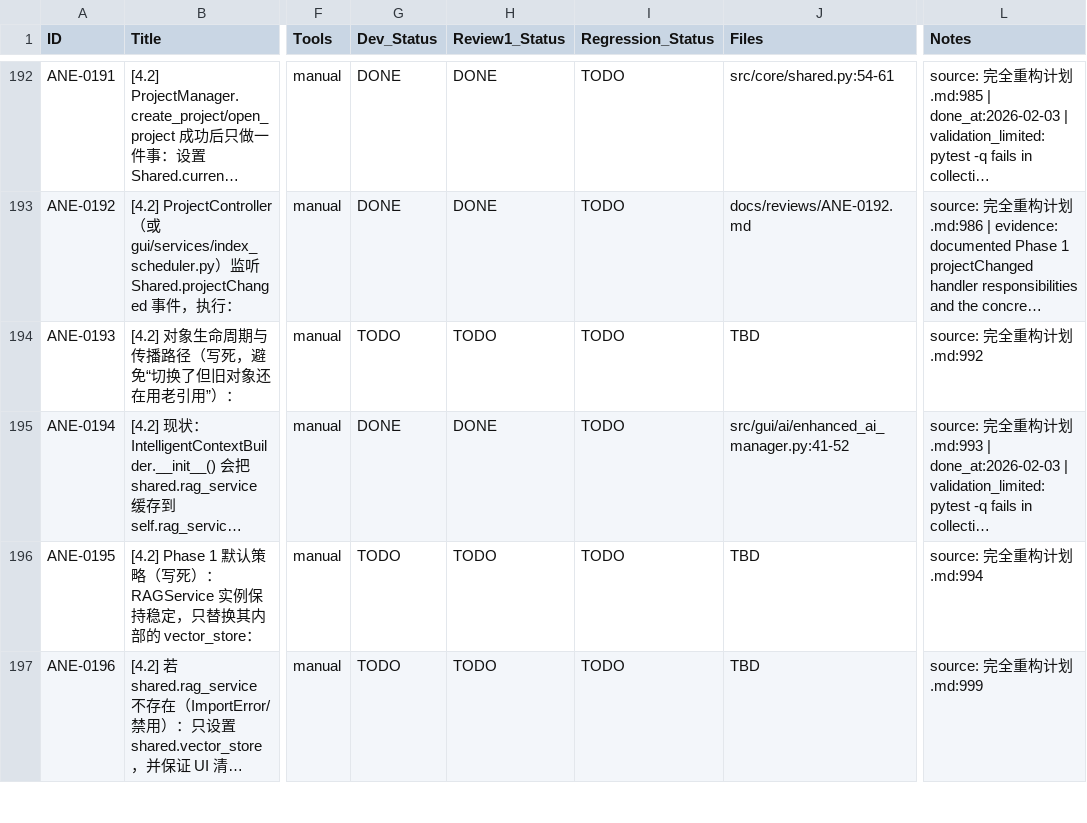
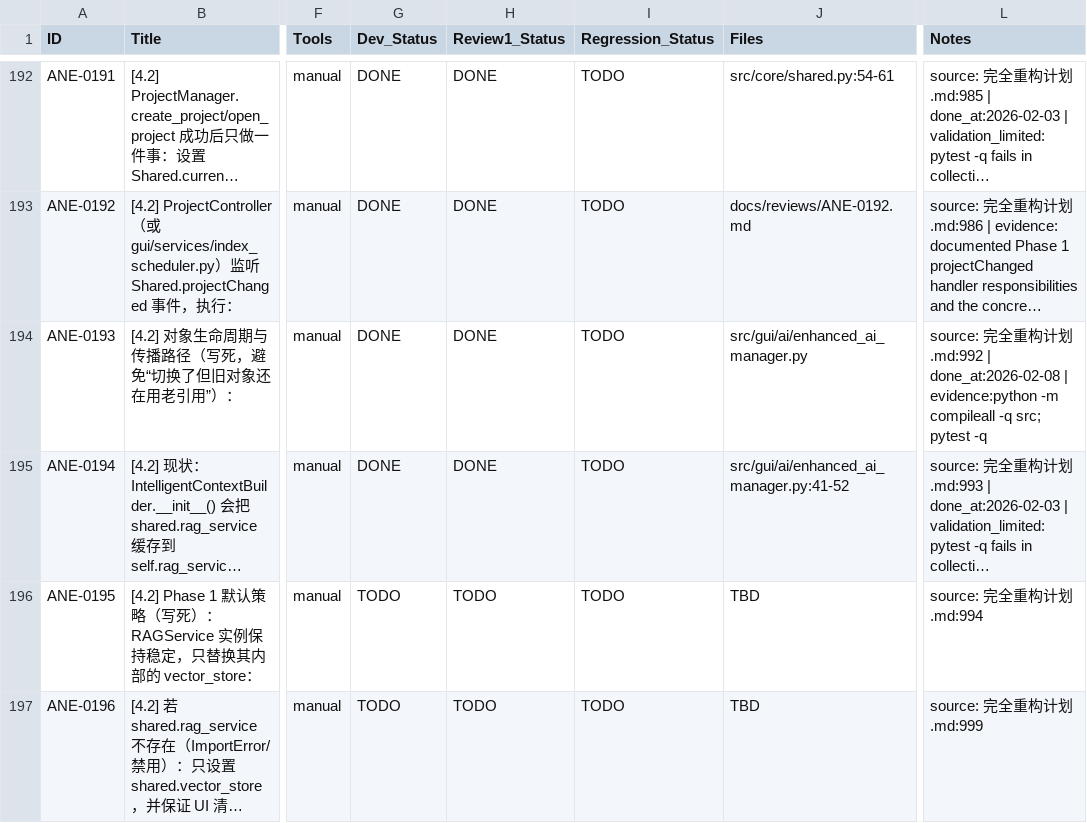
Before and after one commit to inliver233/Ai-Novel-Editor, a CSV file: issues/2026-02-02_04-43-40-ane-full-refactor-v1.csv, drawn as a sheet; only a part is shown, gaps mark what is left out; long unchanged cells end in …; the diff names each change by its address in the sheet, - before the commit and + after, or states it on an @@ line.

```diff
--- a/issues/2026-02-02_04-43-40-ane-full-refactor-v1.csv
+++ b/issues/2026-02-02_04-43-40-ane-full-refactor-v1.csv
-G194 (Dev_Status): TODO
+G194 (Dev_Status): DONE
-H194 (Review1_Status): TODO
+H194 (Review1_Status): DONE
-J194 (Files): TBD
+J194 (Files): src/gui/ai/enhanced_ai_manager.py
-L194 (Notes): …划.md:992
+L194 (Notes): …划.md:992 | done_at:2026-02-08 | evidence:python -m compileall -q src; pytest -q
```
Also changed, not shown: 1 other file.
